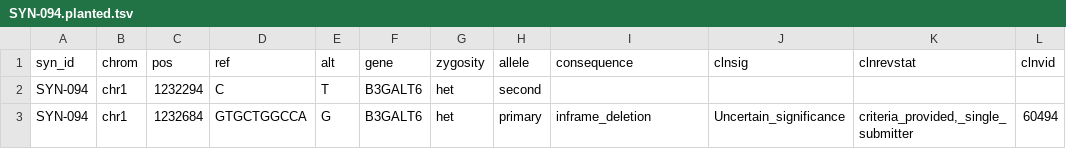
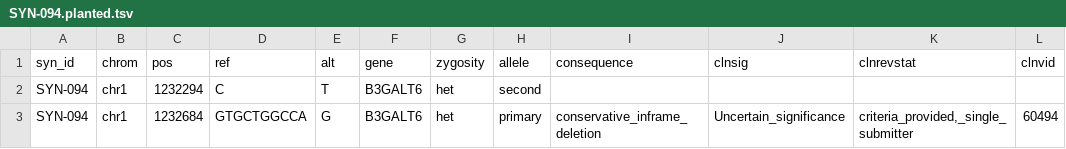
Before and after one commit to gbbarra/hpo-spiked-exomes, a TSV file: sidecars/SYN-094.planted.tsv, drawn as a sheet.

```diff
--- a/sidecars/SYN-094.planted.tsv
+++ b/sidecars/SYN-094.planted.tsv
@@ -2,2 +2,2 @@ syn_id	chrom	pos	ref	alt	gene	zygosity	allele	consequence	clnsig	clnrevstat	clnv
 SYN-094	chr1	1232294	C	T	B3GALT6	het	second				
-SYN-094	chr1	1232684	GTGCTGGCCA	G	B3GALT6	het	primary	inframe_deletion	Uncertain_significance	criteria_provided,_single_submitter	60494
+SYN-094	chr1	1232684	GTGCTGGCCA	G	B3GALT6	het	primary	conservative_inframe_deletion	Uncertain_significance	criteria_provided,_single_submitter	60494
```
Also changed, not shown: manifest/cohort.tsv, manifest/planted_variants.tsv, 34 other files.
